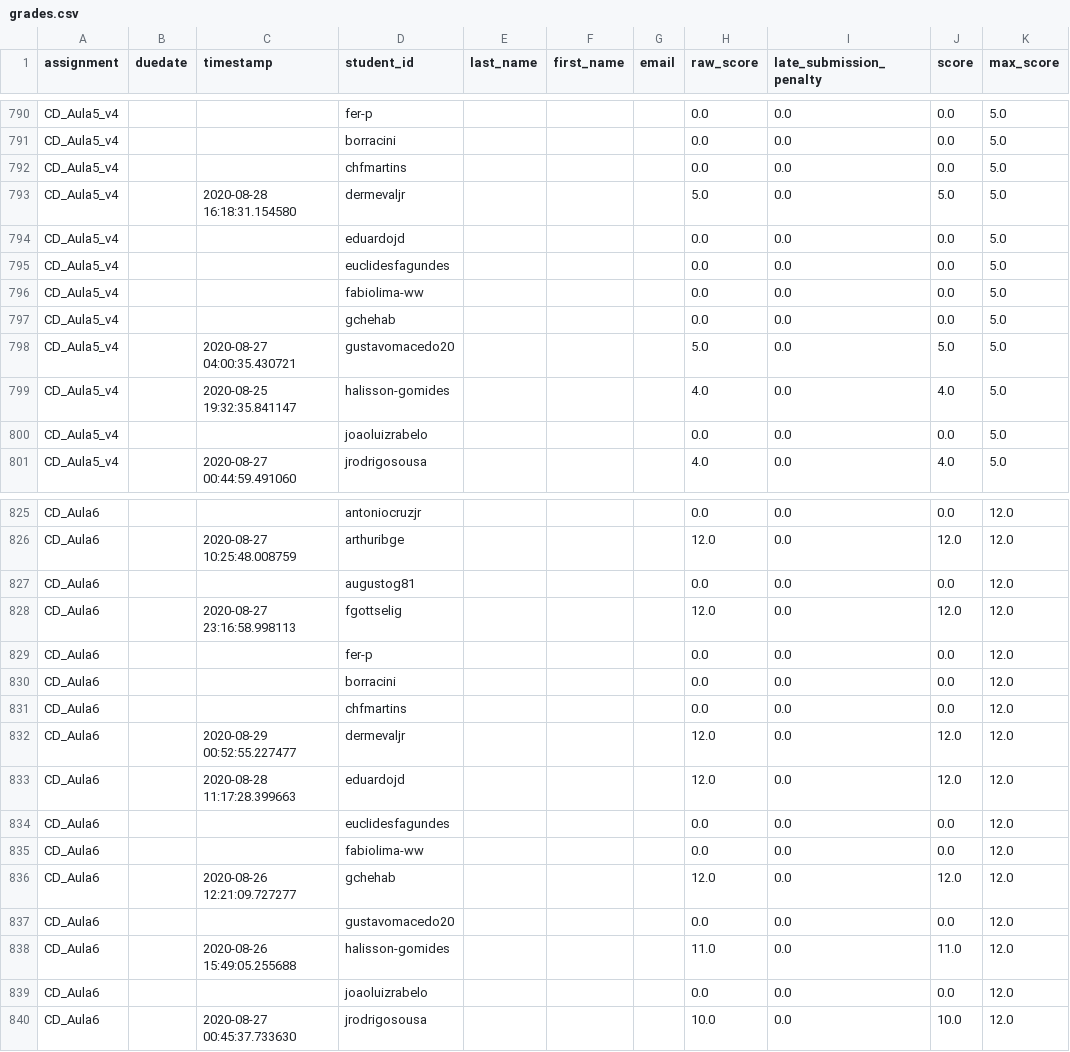
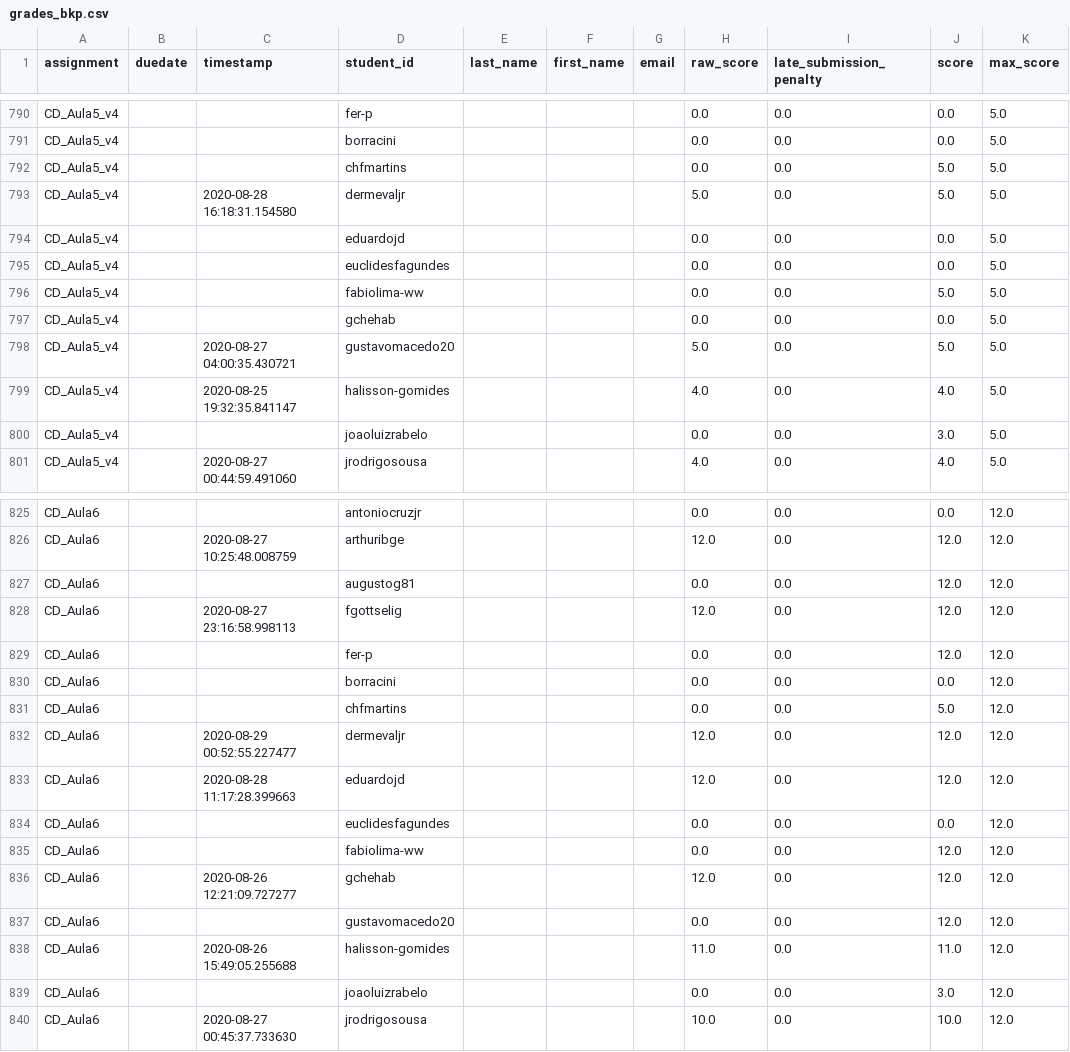
Before and after one commit to wagnerantj/curso_ciencia_dados2020, a CSV file: organizacao/notas/data/grades_bkp.csv (was organizacao/notas/data/grades.csv), drawn as a sheet; only a part is shown, gaps mark what is left out; the diff covers the shown part only.

```diff
--- a/organizacao/notas/data/grades.csv
+++ b/organizacao/notas/data/grades_bkp.csv
@@ -791,3 +791,3 @@ CD_Aula5_v4,,,fer-p,,,,0.0,0.0,0.0,5.0
 CD_Aula5_v4,,,borracini,,,,0.0,0.0,0.0,5.0
-CD_Aula5_v4,,,chfmartins,,,,0.0,0.0,0.0,5.0
+CD_Aula5_v4,,,chfmartins,,,,0.0,0.0,5.0,5.0
 CD_Aula5_v4,,2020-08-28 16:18:31.154580,dermevaljr,,,,5.0,0.0,5.0,5.0
@@ -795,3 +795,3 @@ CD_Aula5_v4,,,eduardojd,,,,0.0,0.0,0.0,5.0
 CD_Aula5_v4,,,euclidesfagundes,,,,0.0,0.0,0.0,5.0
-CD_Aula5_v4,,,fabiolima-ww,,,,0.0,0.0,0.0,5.0
+CD_Aula5_v4,,,fabiolima-ww,,,,0.0,0.0,5.0,5.0
 CD_Aula5_v4,,,gchehab,,,,0.0,0.0,0.0,5.0
@@ -799,3 +799,3 @@ CD_Aula5_v4,,2020-08-27 04:00:35.430721,gustavomacedo20,,,,5.0,0.0,5.0,5.0
 CD_Aula5_v4,,2020-08-25 19:32:35.841147,halisson-gomides,,,,4.0,0.0,4.0,5.0
-CD_Aula5_v4,,,joaoluizrabelo,,,,0.0,0.0,0.0,5.0
+CD_Aula5_v4,,,joaoluizrabelo,,,,0.0,0.0,3.0,5.0
 CD_Aula5_v4,,2020-08-27 00:44:59.491060,jrodrigosousa,,,,4.0,0.0,4.0,5.0
@@ -826,7 +826,7 @@ CD_Aula6,,,antoniocruzjr,,,,0.0,0.0,0.0,12.0
 CD_Aula6,,2020-08-27 10:25:48.008759,arthuribge,,,,12.0,0.0,12.0,12.0
-CD_Aula6,,,augustog81,,,,0.0,0.0,0.0,12.0
+CD_Aula6,,,augustog81,,,,0.0,0.0,12.0,12.0
 CD_Aula6,,2020-08-27 23:16:58.998113,fgottselig,,,,12.0,0.0,12.0,12.0
-CD_Aula6,,,fer-p,,,,0.0,0.0,0.0,12.0
+CD_Aula6,,,fer-p,,,,0.0,0.0,12.0,12.0
 CD_Aula6,,,borracini,,,,0.0,0.0,0.0,12.0
-CD_Aula6,,,chfmartins,,,,0.0,0.0,0.0,12.0
+CD_Aula6,,,chfmartins,,,,0.0,0.0,5.0,12.0
 CD_Aula6,,2020-08-29 00:52:55.227477,dermevaljr,,,,12.0,0.0,12.0,12.0
@@ -834,7 +834,7 @@ CD_Aula6,,2020-08-28 11:17:28.399663,eduardojd,,,,12.0,0.0,12.0,12.0
 CD_Aula6,,,euclidesfagundes,,,,0.0,0.0,0.0,12.0
-CD_Aula6,,,fabiolima-ww,,,,0.0,0.0,0.0,12.0
+CD_Aula6,,,fabiolima-ww,,,,0.0,0.0,12.0,12.0
 CD_Aula6,,2020-08-26 12:21:09.727277,gchehab,,,,12.0,0.0,12.0,12.0
-CD_Aula6,,,gustavomacedo20,,,,0.0,0.0,0.0,12.0
+CD_Aula6,,,gustavomacedo20,,,,0.0,0.0,12.0,12.0
 CD_Aula6,,2020-08-26 15:49:05.255688,halisson-gomides,,,,11.0,0.0,11.0,12.0
-CD_Aula6,,,joaoluizrabelo,,,,0.0,0.0,0.0,12.0
+CD_Aula6,,,joaoluizrabelo,,,,0.0,0.0,3.0,12.0
 CD_Aula6,,2020-08-27 00:45:37.733630,jrodrigosousa,,,,10.0,0.0,10.0,12.0
```
Also changed, not shown: 8 edited cells elsewhere in this file, 1 other file.
